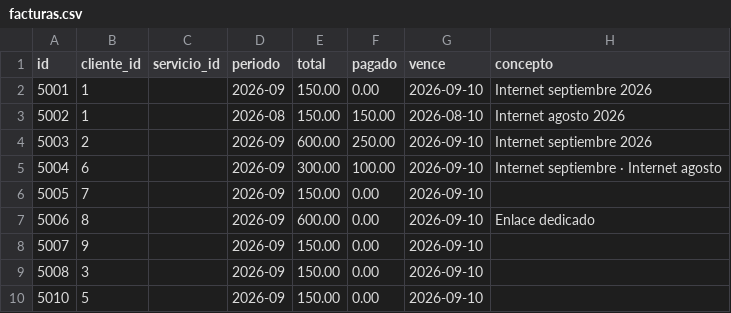
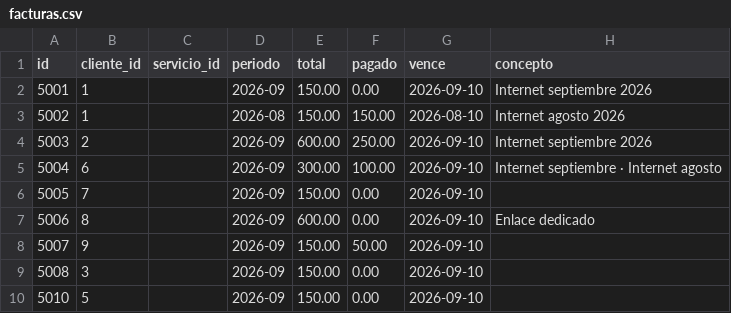
Before and after one commit to HCDestroyer/argos-isp, a CSV file: scripts/importacion/sintetico-csv/facturas.csv, drawn as a sheet.

```diff
--- a/scripts/importacion/sintetico-csv/facturas.csv
+++ b/scripts/importacion/sintetico-csv/facturas.csv
@@ -7,3 +7,3 @@
 5006,8,,2026-09,600.00,0.00,2026-09-10,Enlace dedicado
-5007,9,,2026-09,150.00,0.00,2026-09-10,
+5007,9,,2026-09,150.00,50.00,2026-09-10,
 5008,3,,2026-09,150.00,0.00,2026-09-10,
```
Also changed, not shown: scripts/importacion/sintetico-csv/servicios.csv, 8 other files.
